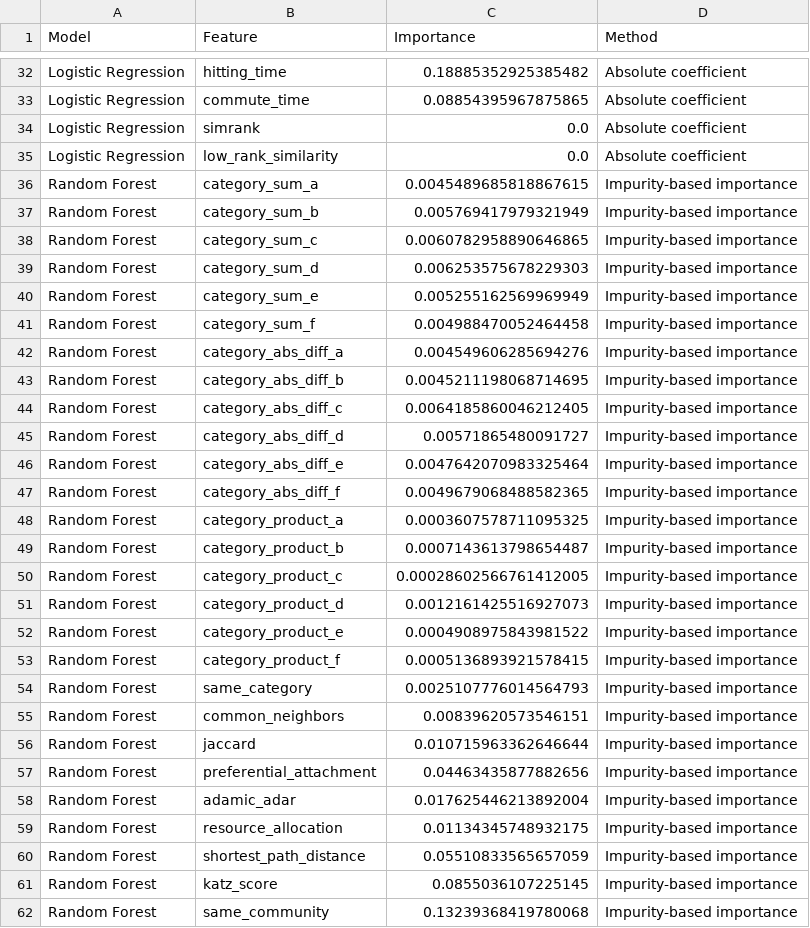
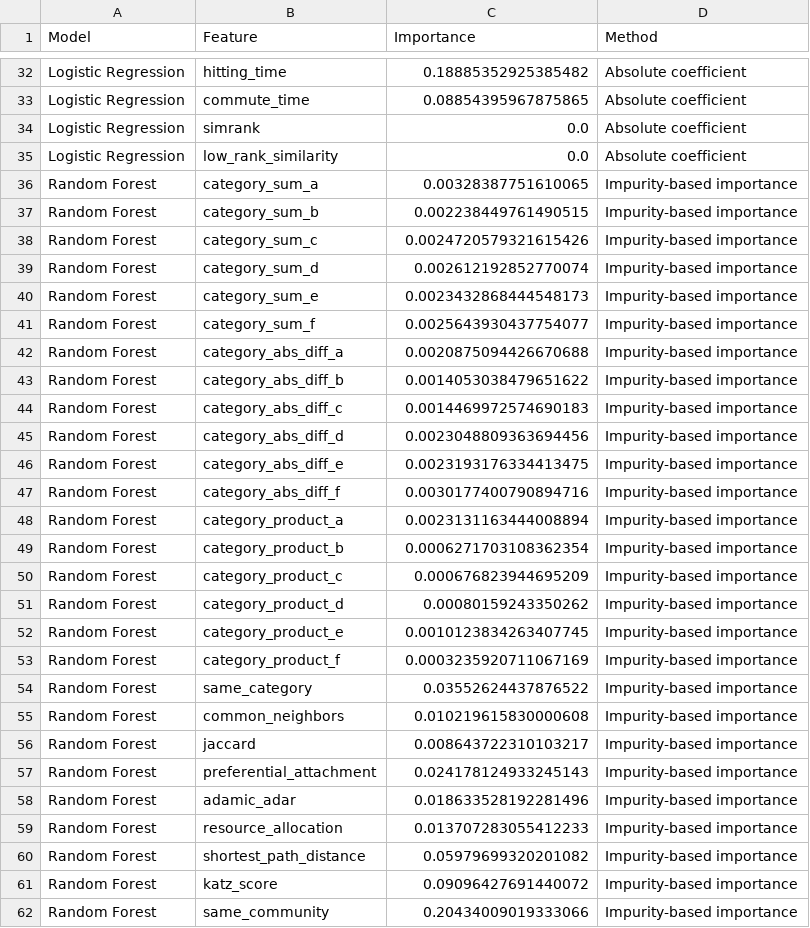
Before and after one commit to semkjaer/network_prediction, a CSV file: finetuning/finetuned_model_evaluation/feature_importance/native_feature_importance.csv, drawn as a sheet; only a part is shown, gaps mark what is left out; the diff covers the shown part only.

```diff
--- a/finetuning/finetuned_model_evaluation/feature_importance/native_feature_importance.csv
+++ b/finetuning/finetuned_model_evaluation/feature_importance/native_feature_importance.csv
@@ -35,28 +35,28 @@ Logistic Regression,simrank,0.0,Absolute coefficient
 Logistic Regression,low_rank_similarity,0.0,Absolute coefficient
-Random Forest,category_sum_a,0.0045489685818867615,Impurity-based importance
-Random Forest,category_sum_b,0.005769417979321949,Impurity-based importance
-Random Forest,category_sum_c,0.0060782958890646865,Impurity-based importance
-Random Forest,category_sum_d,0.006253575678229303,Impurity-based importance
-Random Forest,category_sum_e,0.005255162569969949,Impurity-based importance
-Random Forest,category_sum_f,0.004988470052464458,Impurity-based importance
-Random Forest,category_abs_diff_a,0.004549606285694276,Impurity-based importance
-Random Forest,category_abs_diff_b,0.0045211198068714695,Impurity-based importance
-Random Forest,category_abs_diff_c,0.0064185860046212405,Impurity-based importance
-Random Forest,category_abs_diff_d,0.00571865480091727,Impurity-based importance
-Random Forest,category_abs_diff_e,0.0047642070983325464,Impurity-based importance
-Random Forest,category_abs_diff_f,0.0049679068488582365,Impurity-based importance
-Random Forest,category_product_a,0.0003607578711095325,Impurity-based importance
-Random Forest,category_product_b,0.0007143613798654487,Impurity-based importance
-Random Forest,category_product_c,0.00028602566761412005,Impurity-based importance
-Random Forest,category_product_d,0.0012161425516927073,Impurity-based importance
-Random Forest,category_product_e,0.0004908975843981522,Impurity-based importance
-Random Forest,category_product_f,0.0005136893921578415,Impurity-based importance
-Random Forest,same_category,0.0025107776014564793,Impurity-based importance
-Random Forest,common_neighbors,0.00839620573546151,Impurity-based importance
-Random Forest,jaccard,0.010715963362646644,Impurity-based importance
-Random Forest,preferential_attachment,0.04463435877882656,Impurity-based importance
-Random Forest,adamic_adar,0.017625446213892004,Impurity-based importance
-Random Forest,resource_allocation,0.01134345748932175,Impurity-based importance
-Random Forest,shortest_path_distance,0.05510833565657059,Impurity-based importance
-Random Forest,katz_score,0.0855036107225145,Impurity-based importance
-Random Forest,same_community,0.13239368419780068,Impurity-based importance
+Random Forest,category_sum_a,0.00328387751610065,Impurity-based importance
+Random Forest,category_sum_b,0.002238449761490515,Impurity-based importance
+Random Forest,category_sum_c,0.0024720579321615426,Impurity-based importance
+Random Forest,category_sum_d,0.002612192852770074,Impurity-based importance
+Random Forest,category_sum_e,0.0023432868444548173,Impurity-based importance
+Random Forest,category_sum_f,0.0025643930437754077,Impurity-based importance
+Random Forest,category_abs_diff_a,0.0020875094426670688,Impurity-based importance
+Random Forest,category_abs_diff_b,0.0014053038479651622,Impurity-based importance
+Random Forest,category_abs_diff_c,0.0014469972574690183,Impurity-based importance
+Random Forest,category_abs_diff_d,0.0023048809363694456,Impurity-based importance
+Random Forest,category_abs_diff_e,0.0023193176334413475,Impurity-based importance
+Random Forest,category_abs_diff_f,0.0030177400790894716,Impurity-based importance
+Random Forest,category_product_a,0.0023131163444008894,Impurity-based importance
+Random Forest,category_product_b,0.0006271703108362354,Impurity-based importance
+Random Forest,category_product_c,0.000676823944695209,Impurity-based importance
+Random Forest,category_product_d,0.00080159243350262,Impurity-based importance
+Random Forest,category_product_e,0.0010123834263407745,Impurity-based importance
+Random Forest,category_product_f,0.0003235920711067169,Impurity-based importance
+Random Forest,same_category,0.03552624437876522,Impurity-based importance
+Random Forest,common_neighbors,0.010219615830000608,Impurity-based importance
+Random Forest,jaccard,0.008643722310103217,Impurity-based importance
+Random Forest,preferential_attachment,0.024178124933245143,Impurity-based importance
+Random Forest,adamic_adar,0.018633528192281496,Impurity-based importance
+Random Forest,resource_allocation,0.013707283055412233,Impurity-based importance
+Random Forest,shortest_path_distance,0.05979699320201082,Impurity-based importance
+Random Forest,katz_score,0.09096427691440072,Impurity-based importance
+Random Forest,same_community,0.20434009019333066,Impurity-based importance
```
Also changed, not shown: 66 edited cells elsewhere in this file, finetuning/catboost_accuracy_grid_results/feature_importance.csv, finetuning/catboost_accuracy_grid_results/grid_search_results.csv, 35 other files.
